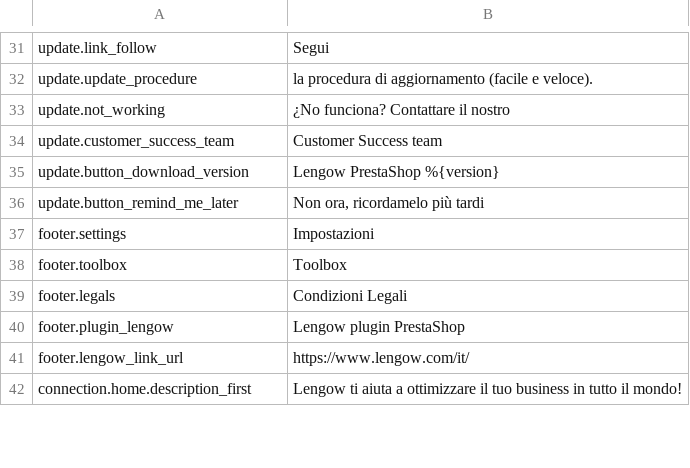
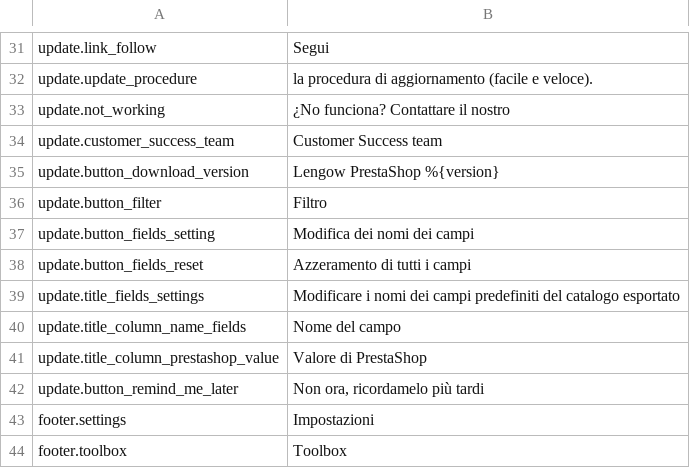
Before and after one commit to lengow/plugin-prestashop, a CSV file: translations/it.csv, drawn as a sheet; only a part is shown, gaps mark what is left out; the shorter side is filled out with more unchanged rows.

```diff
--- a/translations/it.csv
+++ b/translations/it.csv
@@ -35,2 +35,8 @@ update.customer_success_team|Customer Success team
 update.button_download_version|Lengow PrestaShop %{version}
+update.button_filter|Filtro
+update.button_fields_setting|Modifica dei nomi dei campi
+update.button_fields_reset|Azzeramento di tutti i campi
+update.title_fields_settings|Modificare i nomi dei campi predefiniti del catalogo esportato
+update.title_column_name_fields|Nome del campo
+update.title_column_prestashop_value|Valore di PrestaShop
 update.button_remind_me_later|Non ora, ricordamelo più tardi
```
Also changed, not shown: translations/en.csv, translations/es.csv, 7 other files.
